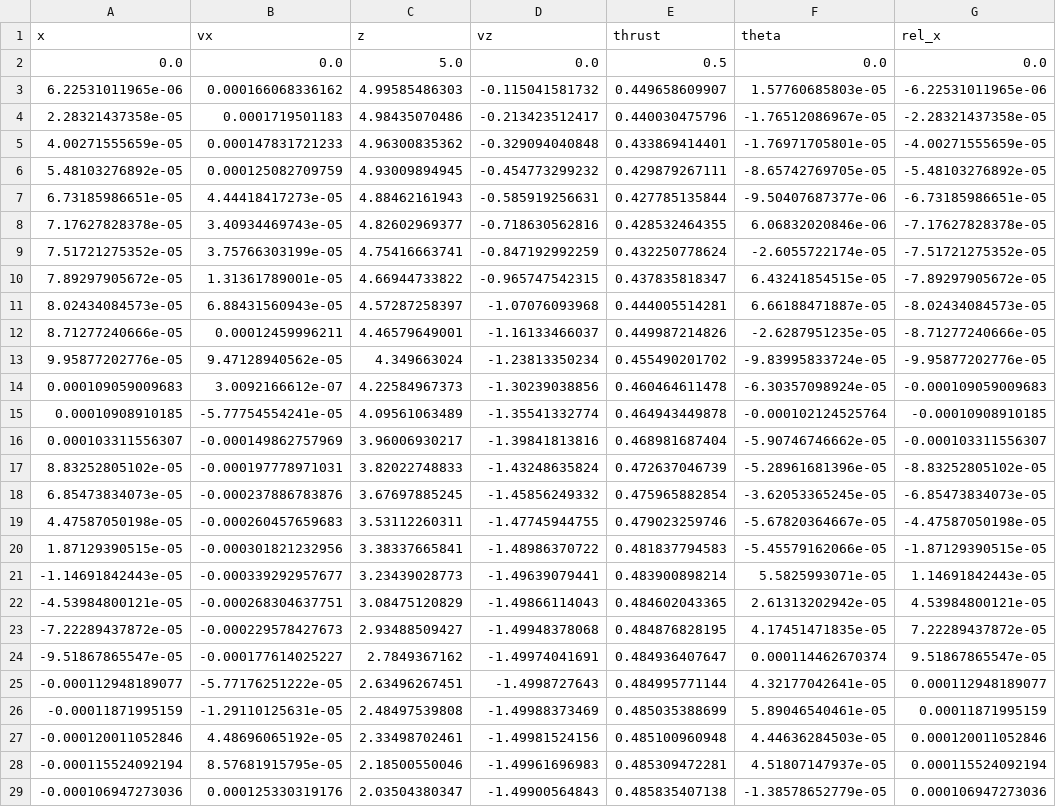
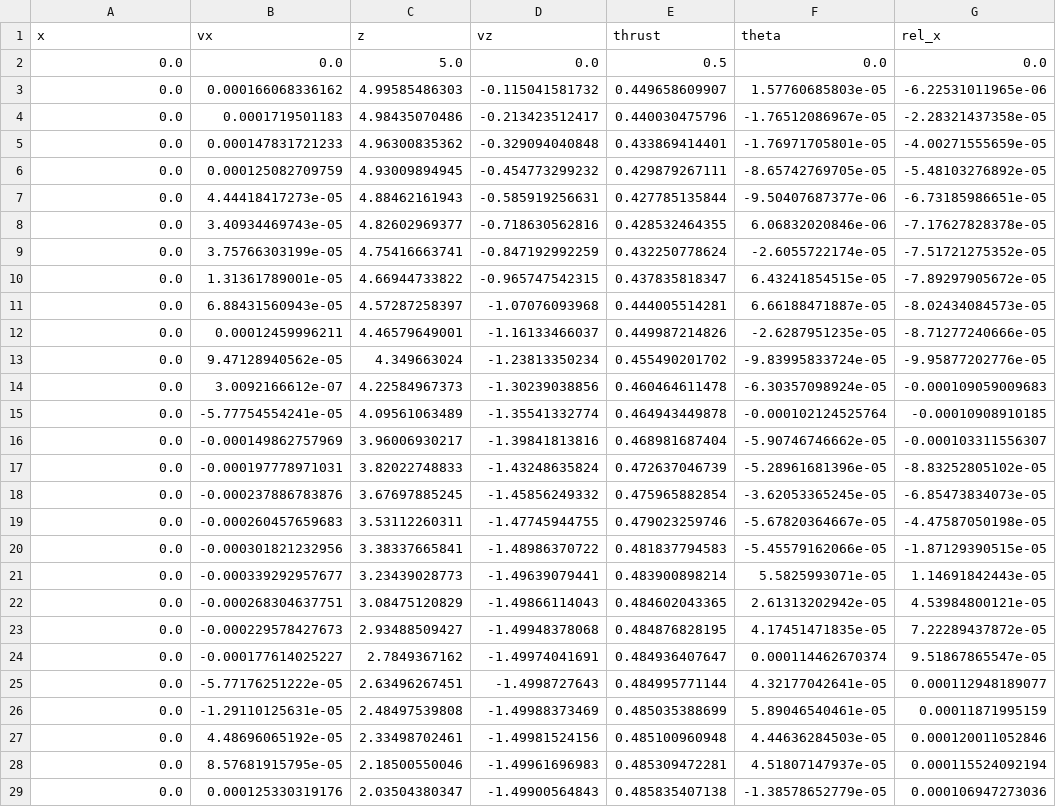
Before and after one commit to wavelab/atl, a CSV file: awesomo_configs/configs/trajectory/0.csv, drawn as a sheet; only a part is shown; the diff covers the shown part only; the diff names each change by its address in the sheet, - before the commit and + after, or states it on an @@ line.

```diff
--- a/awesomo_configs/configs/trajectory/0.csv
+++ b/awesomo_configs/configs/trajectory/0.csv
-A3 (x): 6.22531011965e-06
+A3 (x): 0.0
-A4 (x): 2.28321437358e-05
+A4 (x): 0.0
-A5 (x): 4.00271555659e-05
+A5 (x): 0.0
-A6 (x): 5.48103276892e-05
+A6 (x): 0.0
-A7 (x): 6.73185986651e-05
+A7 (x): 0.0
-A8 (x): 7.17627828378e-05
+A8 (x): 0.0
-A9 (x): 7.51721275352e-05
+A9 (x): 0.0
-A10 (x): 7.89297905672e-05
+A10 (x): 0.0
-A11 (x): 8.02434084573e-05
+A11 (x): 0.0
-A12 (x): 8.71277240666e-05
+A12 (x): 0.0
-A13 (x): 9.95877202776e-05
+A13 (x): 0.0
-A14 (x): 0.000109059009683
+A14 (x): 0.0
-A15 (x): 0.00010908910185
+A15 (x): 0.0
-A16 (x): 0.000103311556307
+A16 (x): 0.0
-A17 (x): 8.83252805102e-05
+A17 (x): 0.0
-A18 (x): 6.85473834073e-05
+A18 (x): 0.0
-A19 (x): 4.47587050198e-05
+A19 (x): 0.0
-A20 (x): 1.87129390515e-05
+A20 (x): 0.0
-A21 (x): -1.14691842443e-05
+A21 (x): 0.0
-A22 (x): -4.53984800121e-05
+A22 (x): 0.0
-A23 (x): -7.22289437872e-05
+A23 (x): 0.0
-A24 (x): -9.51867865547e-05
+A24 (x): 0.0
-A25 (x): -0.000112948189077
+A25 (x): 0.0
-A26 (x): -0.00011871995159
+A26 (x): 0.0
-A27 (x): -0.000120011052846
+A27 (x): 0.0
-A28 (x): -0.000115524092194
+A28 (x): 0.0
-A29 (x): -0.000106947273036
+A29 (x): 0.0
```
Also changed, not shown: 19 edited cells elsewhere in this file, 17 other files.
